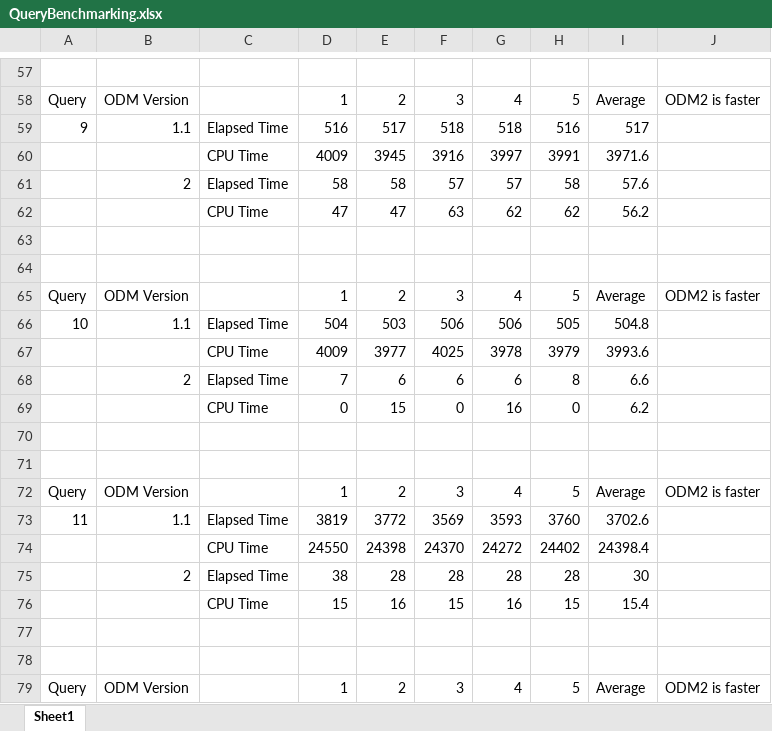
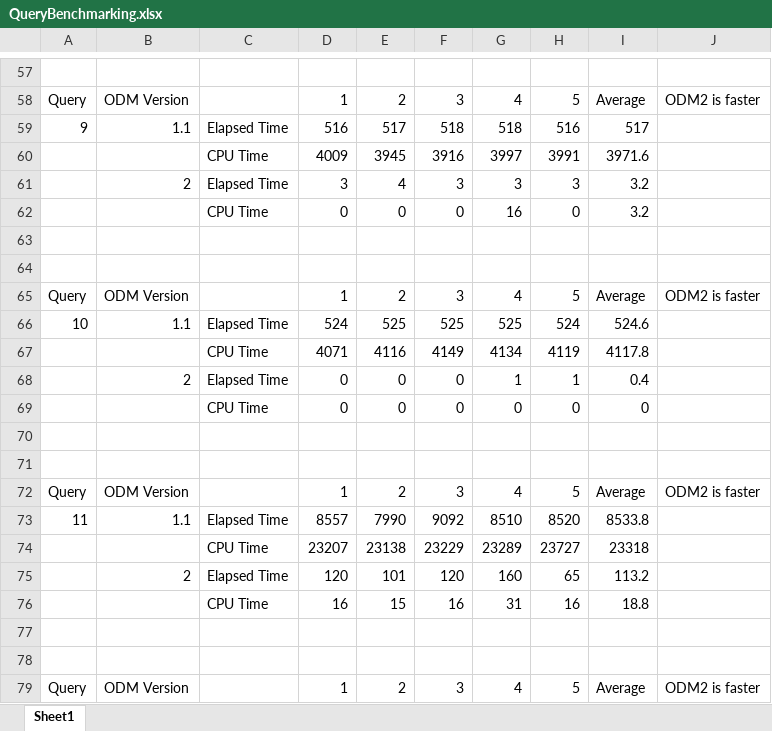
Before and after one commit to ODM2/ODM2, an Excel workbook: usecases/littlebearriver/sqlscripts/QueryBenchmarking.xlsx, sheet Sheet1, drawn as a sheet; only a part is shown, gaps mark what is left out; values as stored, in another font and other column widths than the file's, no borders; removed rows and columns are numbered as before the commit, all else as after; the diff covers the shown part only; the diff names each change by its address in the sheet, - before the commit and + after, or states it on an @@ line.

```diff
--- a/usecases/littlebearriver/sqlscripts/QueryBenchmarking.xlsx (sheet Sheet1)
+++ b/usecases/littlebearriver/sqlscripts/QueryBenchmarking.xlsx (sheet Sheet1)
-row 61:  | 2 | Elapsed Time | 58 | 58 | 57 | 57 | 58 | 57.6
-row 62:  |  | CPU Time | 47 | 47 | 63 | 62 | 62 | 56.2
+row 61:  | 2 | Elapsed Time | 3 | 4 | 3 | 3 | 3 | 3.2
+row 62:  |  | CPU Time | 0 | 0 | 0 | 16 | 0 | 3.2
-D66: 504
+D66: 524
-E66: 503
+E66: 525
-F66: 506
+F66: 525
-G66: 506
+G66: 525
-H66: 505
+H66: 524
-I66: 504.8
+I66: 524.6
-row 67:  |  | CPU Time | 4009 | 3977 | 4025 | 3978 | 3979 | 3993.6
-row 68:  | 2 | Elapsed Time | 7 | 6 | 6 | 6 | 8 | 6.6
+row 67:  |  | CPU Time | 4071 | 4116 | 4149 | 4134 | 4119 | 4117.8
+row 68:  | 2 | Elapsed Time | 0 | 0 | 0 | 1 | 1 | 0.4
-E69: 15
+E69: 0
-G69: 16
+G69: 0
-I69: 6.2
+I69: 0
-D73: 3819
+D73: 8557
-E73: 3772
+E73: 7990
-F73: 3569
+F73: 9092
-G73: 3593
+G73: 8510
-H73: 3760
+H73: 8520
-I73: 3702.6
+I73: 8533.8
-row 74:  |  | CPU Time | 24550 | 24398 | 24370 | 24272 | 24402 | 24398.4
-row 75:  | 2 | Elapsed Time | 38 | 28 | 28 | 28 | 28 | 30
-row 76:  |  | CPU Time | 15 | 16 | 15 | 16 | 15 | 15.4
+row 74:  |  | CPU Time | 23207 | 23138 | 23229 | 23289 | 23727 | 23318
+row 75:  | 2 | Elapsed Time | 120 | 101 | 120 | 160 | 65 | 113.2
+row 76:  |  | CPU Time | 16 | 15 | 16 | 31 | 16 | 18.8
```
Also changed, not shown: 20 added rows, 20 removed rows, 1 moved row and 38 edited cells elsewhere in this sheet, 14 other files.
